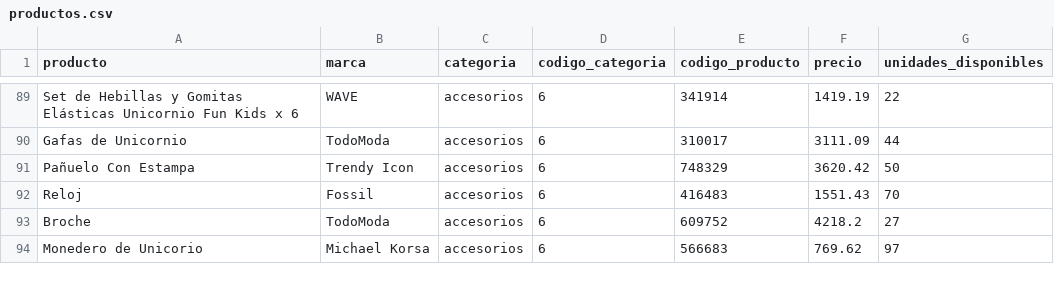
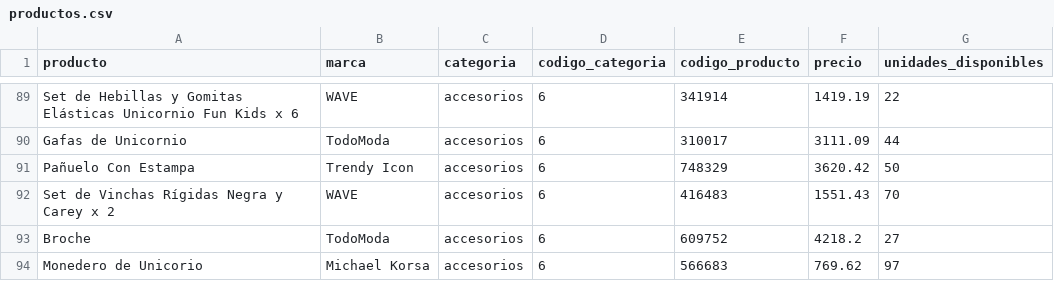
Before and after one commit to nperrone/LasSuperNenas, a CSV file: productos.csv, drawn as a sheet; only a part is shown, gaps mark what is left out.

Commit message:
cambios

```diff
--- a/productos.csv
+++ b/productos.csv
@@ -91,3 +91,3 @@ Gafas de Unicornio,TodoModa,accesorios,6,310017,3111.09,44
 Pañuelo Con Estampa,Trendy Icon,accesorios,6,748329,3620.42,50
-Reloj,Fossil,accesorios,6,416483,1551.43,70
+Set de Vinchas Rígidas Negra y Carey x 2,WAVE,accesorios,6,416483,1551.43,70
 Broche,TodoModa,accesorios,6,609752,4218.2,27
```
